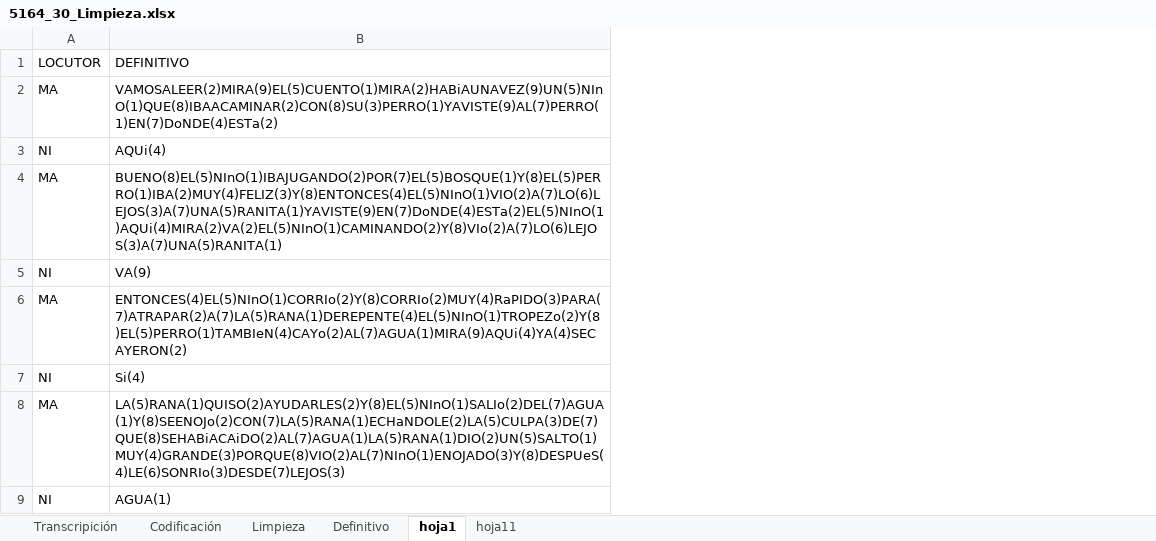
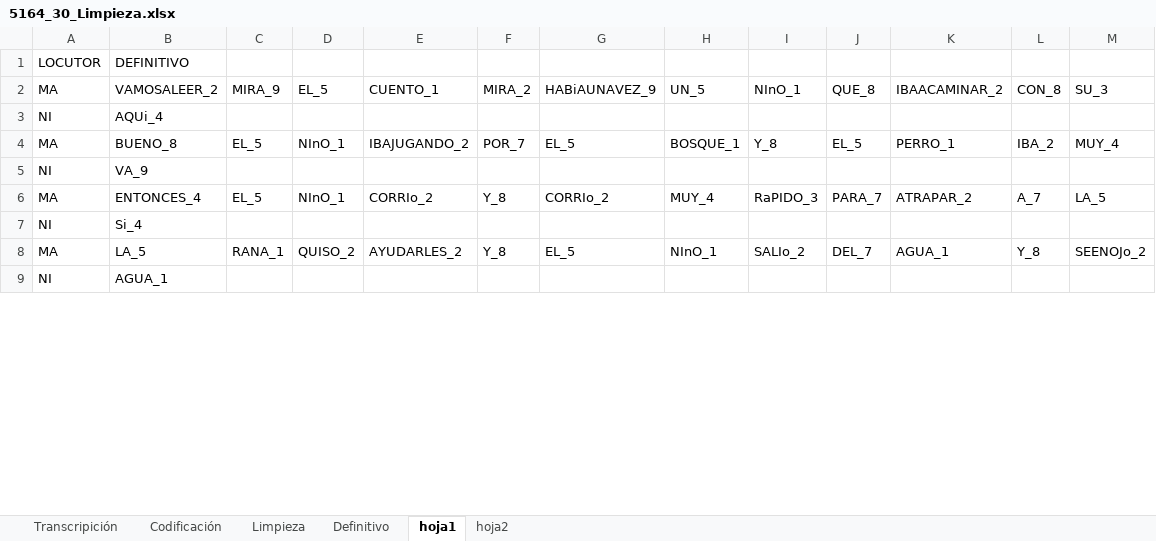
Before and after one commit to karenolvera/Python, an Excel workbook: 5164_30_Limpieza.xlsx, sheet hoja1, drawn as a sheet; only a part is shown; values as stored, in another font and other column widths than the file's, no borders; removed rows and columns are numbered as before the commit, all else as after; the diff covers the shown part only; the diff names each change by its address in the sheet, - before the commit and + after, or states it on an @@ line.

```diff
--- a/5164_30_Limpieza.xlsx (sheet hoja1)
+++ b/5164_30_Limpieza.xlsx (sheet hoja1)
-sheet tab: hoja11
+sheet tab: hoja2
-column B, rows 1-9: DEFINITIVO | VAMOSALEER(2)MIRA(9)EL(5)CUENTO(1)MIRA(2)HABiAUNAVEZ(9)UN(5)NInO(1)QUE(8)IBAACAMINAR(2)CON(8)SU(3)PERRO(1)YAVISTE(9)AL(7)PERRO(1)EN(7)DoNDE(4)ESTa(2) | AQUi(4) | BUENO(8)EL(5)NInO(1)IBAJUGANDO(2)POR(7)EL(5)BOSQUE(1)Y(8)EL(5)PERRO(1)IBA(2)MUY(4)FELIZ(3)Y(8)ENTONCES(4)EL(5)NInO(1)VIO(2)A(7)LO(6)LEJOS(3)A(7)UNA(5)RANITA(1)YAVISTE(9)EN(7)DoNDE(4)ESTa(2)EL(5)NInO(1)AQUi(4)MIRA(2)VA(2)EL(5)NInO(1)CAMINANDO(2)Y(8)VIo(2)A(7)LO(6)LEJOS(3)A(7)UNA(5)RANITA(1) | VA(9) | ENTONCES(4)EL(5)NInO(1)CORRIo(2)Y(8)CORRIo(2)MUY(4)RaPIDO(3)PARA(7)ATRAPAR(2)A(7)LA(5)RANA(1)DEREPENTE(4)EL(5)NInO(1)TROPEZo(2)Y(8)EL(5)PERRO(1)TAMBIeN(4)CAYo(2)AL(7)AGUA(1)MIRA(9)AQUi(4)YA(4)SECAYERON(2) | Si(4) | LA(5)RANA(1)QUISO(2)AYUDARLES(2)Y(8)EL(5)NInO(1)SALIo(2)DEL(7)AGUA(1)Y(8)SEENOJo(2)CON(7)LA(5)RANA(1)ECHaNDOLE(2)LA(5)CULPA(3)DE(7)QUE(8)SEHABiACAiDO(2)AL(7)AGUA(1)LA(5)RANA(1)DIO(2)UN(5)SALTO(1)MUY(4)GRANDE(3)PORQUE(8)VIO(2)AL(7)NInO(1)ENOJADO(3)Y(8)DESPUeS(4)LE(6)SONRIo(3)DESDE(7)LEJOS(3) | AGUA(1)
+column B, rows 1-9: DEFINITIVO | VAMOSALEER_2 | AQUi_4 | BUENO_8 | VA_9 | ENTONCES_4 | Si_4 | LA_5 | AGUA_1
+column C, rows 2-8: MIRA_9 |  | EL_5 |  | EL_5 |  | RANA_1
+column D, rows 2-8: EL_5 |  | NInO_1 |  | NInO_1 |  | QUISO_2
+column E, rows 2-8: CUENTO_1 |  | IBAJUGANDO_2 |  | CORRIo_2 |  | AYUDARLES_2
+column F, rows 2-8: MIRA_2 |  | POR_7 |  | Y_8 |  | Y_8
+column G, rows 2-8: HABiAUNAVEZ_9 |  | EL_5 |  | CORRIo_2 |  | EL_5
+column H, rows 2-8: UN_5 |  | BOSQUE_1 |  | MUY_4 |  | NInO_1
+column I, rows 2-8: NInO_1 |  | Y_8 |  | RaPIDO_3 |  | SALIo_2
+column J, rows 2-8: QUE_8 |  | EL_5 |  | PARA_7 |  | DEL_7
+column K, rows 2-8: IBAACAMINAR_2 |  | PERRO_1 |  | ATRAPAR_2 |  | AGUA_1
+column L, rows 2-8: CON_8 |  | IBA_2 |  | A_7 |  | Y_8
+column M, rows 2-8: SU_3 |  | MUY_4 |  | LA_5 |  | SEENOJo_2
```
Also changed, not shown: 45 removed rows and 75 added columns elsewhere in this sheet, sheet hoja2, sheet Definitivo, 2 other files.
